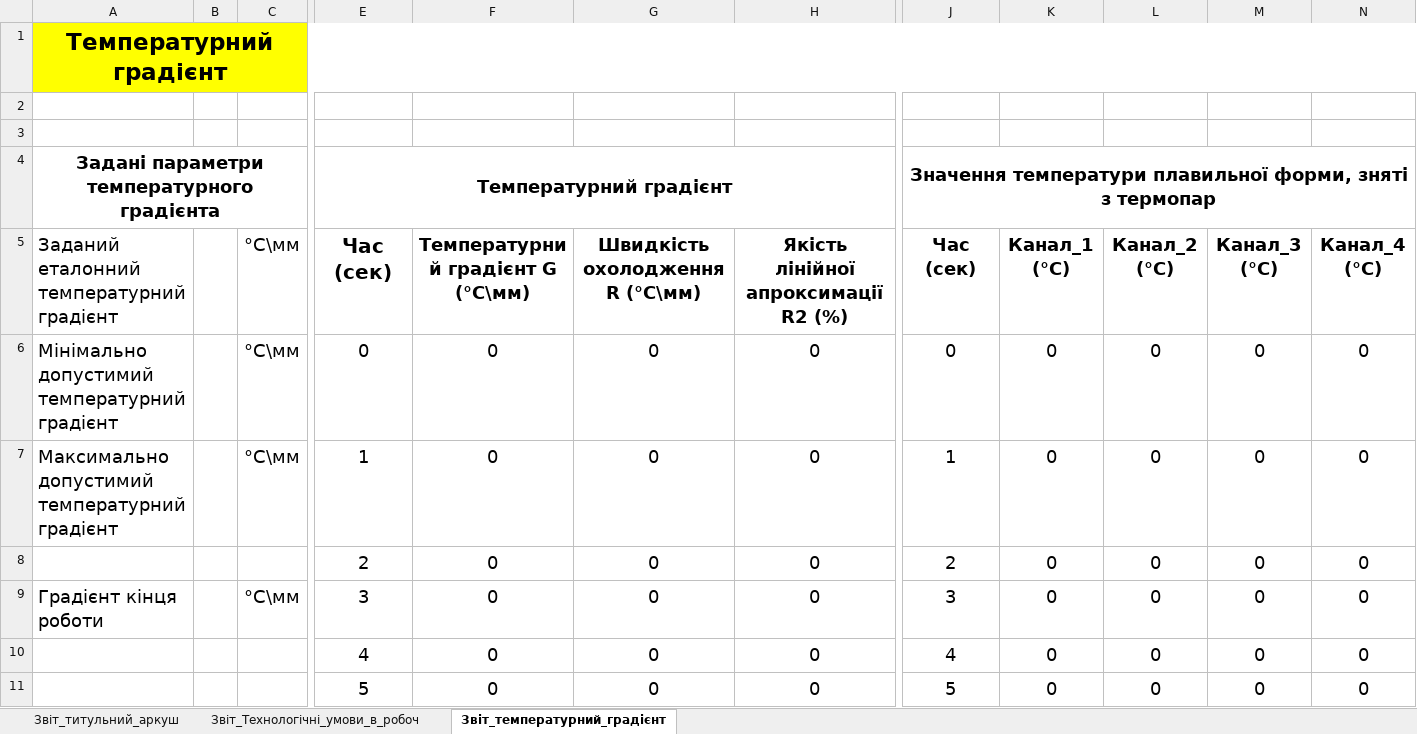
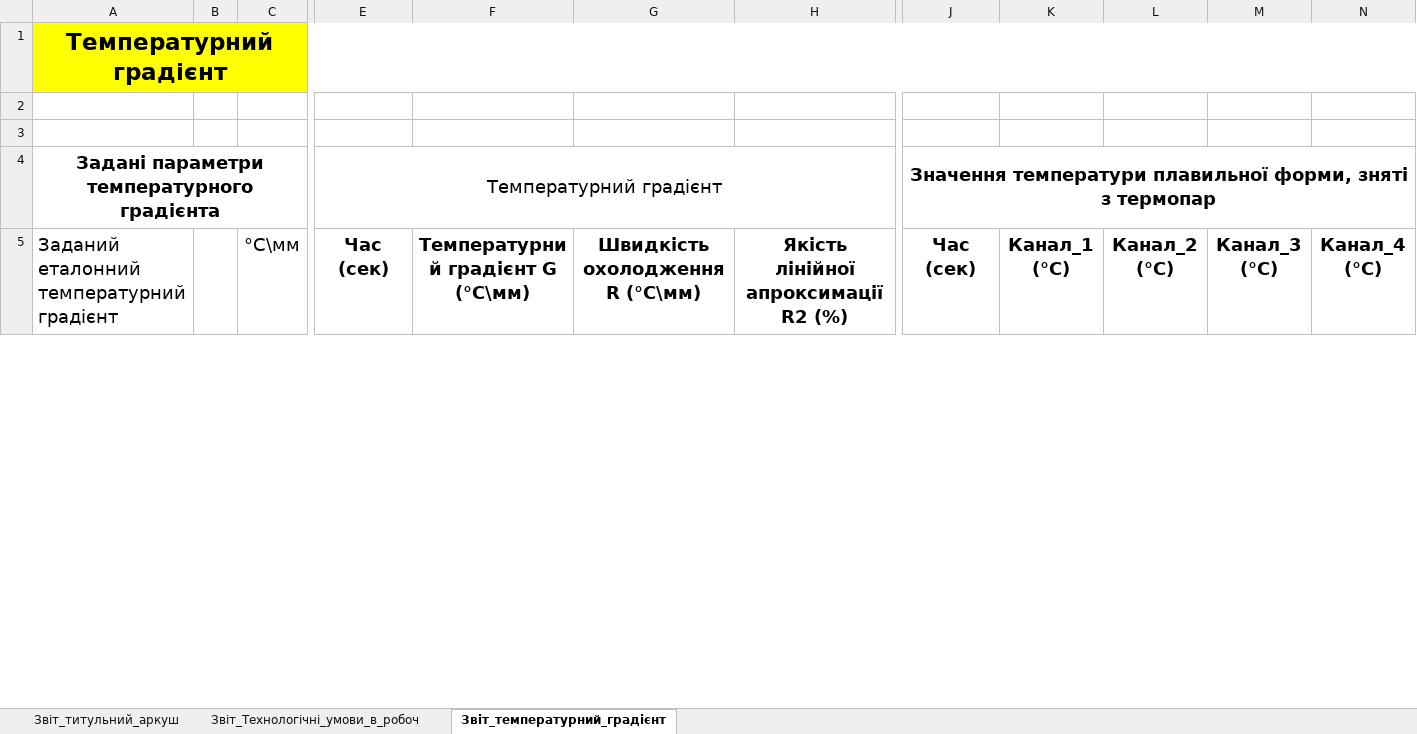
Before and after one commit to VladimirBioACS/lmc_process_control_app_demo, an Excel workbook: core/report_templates/uvnk_8p_report_template.xlsx, sheet Звіт_температурний_градієнт, drawn as a sheet; only a part is shown, gaps mark what is left out; values as stored, in another font and other column widths than the file's, no borders; charts and pictures not drawn; removed rows and columns are numbered as before the commit, all else as after; rows hold the shown columns only; the diff covers the shown part only; the diff names each change by its address in the sheet, - before the commit and + after, or states it on an @@ line.

Commit message:
Update report template
Signed-off-by: Volodymyr Noha <volodymyrnoha99@gmail.com>

```diff
--- a/core/report_templates/uvnk_8p_report_template.xlsx (sheet Звіт_температурний_градієнт)
+++ b/core/report_templates/uvnk_8p_report_template.xlsx (sheet Звіт_температурний_градієнт)
-E4 bold: on
+E4 bold: off
@@ E5 text size: smaller @@
-row 6: Мінімально допустимий температурний градієнт |  | °C\мм | 0 | 0 | 0 | 0 | 0 | 0 | 0 | 0 | 0
-row 7: Максимально допустимий температурний градієнт |  | °C\мм | 1 | 0 | 0 | 0 | 1 | 0 | 0 | 0 | 0
-row 8:  |  |  | 2 | 0 | 0 | 0 | 2 | 0 | 0 | 0 | 0
-row 9: Градієнт кінця роботи |  | °C\мм | 3 | 0 | 0 | 0 | 3 | 0 | 0 | 0 | 0
-row 10:  |  |  | 4 | 0 | 0 | 0 | 4 | 0 | 0 | 0 | 0
-row 11:  |  |  | 5 | 0 | 0 | 0 | 5 | 0 | 0 | 0 | 0
```
Also changed, not shown: 11 added rows, 11 removed rows and 151 edited cells elsewhere in this sheet, sheet Звіт_Технологічні_умови_в_робоч, charts or pictures.
